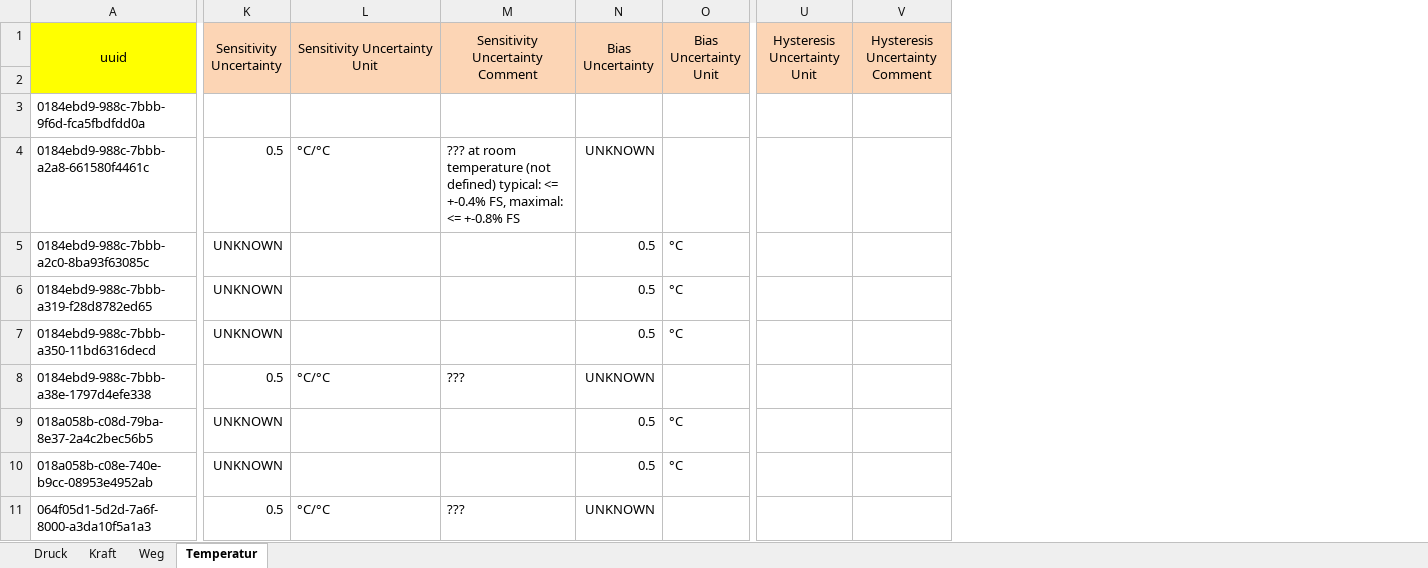
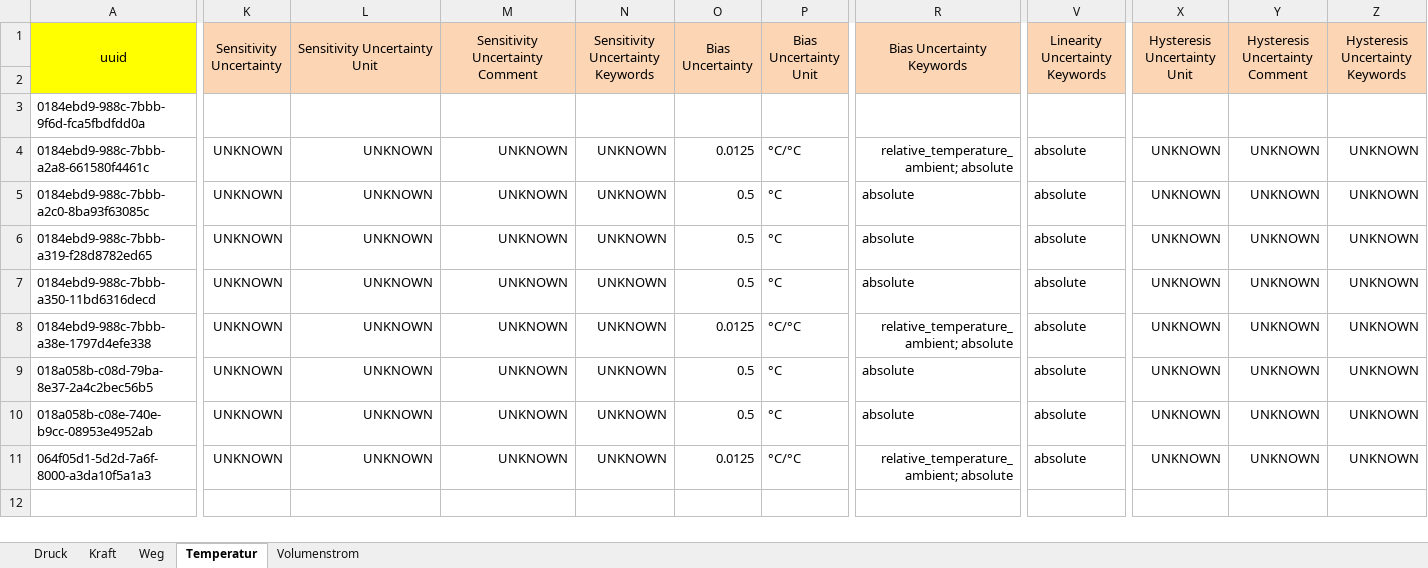
Before and after one commit to test123-all/hydropulser-database-scripts, an Excel workbook: sensor_table_EXAMPLE.xlsx, sheet Temperatur, drawn as a sheet; only a part is shown, gaps mark what is left out; values as stored, in another font and other column widths than the file's, no borders; charts and pictures not drawn; addresses are those after the commit; the diff covers the shown part only; the diff names each change by its address in the sheet, - before the commit and + after, or states it on an @@ line.

Commit message:
Add a 'Volumenstrom' sheet to the sensor tables

```diff
--- a/sensor_table_EXAMPLE.xlsx (sheet Temperatur)
+++ b/sensor_table_EXAMPLE.xlsx (sheet Temperatur)
+sheet tab: Volumenstrom
+column N (Sensitivity Uncertainty Keywords), rows 4-11: all UNKNOWN
+column R (Bias Uncertainty Keywords), rows 4-11: relative_temperature_ambient; absolute | absolute | absolute | absolute | relative_temperature_ambient; absolute | absolute | absolute | relative_temperature_ambient; absolute
+column V (Linearity Uncertainty Keywords), rows 4-11: all absolute
+column Z (Hysteresis Uncertainty Keywords), rows 4-11: all UNKNOWN
-K4 (Sensitivity Uncertainty): 0.5
+K4 (Sensitivity Uncertainty): UNKNOWN
-L4 (Sensitivity Uncertainty Unit): °C/°C
+L4 (Sensitivity Uncertainty Unit): UNKNOWN
-L4:M4 alignment: left
+L4:M4 alignment: right
-M4 (Sensitivity Uncertainty Comment): ??? at room temperature (not defined) typical: <= +-0.4% FS, maximal: <= +-0.8% FS
+M4 (Sensitivity Uncertainty Comment): UNKNOWN
-O4 (Bias Uncertainty): UNKNOWN
+O4 (Bias Uncertainty): 0.0125
-P4 (Bias Uncertainty Unit): (empty)
+P4 (Bias Uncertainty Unit): °C/°C
-X4:X11 (Hysteresis Uncertainty Unit): (empty)
+X4:X11 (Hysteresis Uncertainty Unit): UNKNOWN
-Y4:Y11 (Hysteresis Uncertainty Comment): (empty)
+Y4:Y11 (Hysteresis Uncertainty Comment): UNKNOWN
-L5:L7 (Sensitivity Uncertainty Unit): (empty)
+L5:L7 (Sensitivity Uncertainty Unit): UNKNOWN
-M5:M7 (Sensitivity Uncertainty Comment): (empty)
+M5:M7 (Sensitivity Uncertainty Comment): UNKNOWN
-K8 (Sensitivity Uncertainty): 0.5
+K8 (Sensitivity Uncertainty): UNKNOWN
-L8 (Sensitivity Uncertainty Unit): °C/°C
+L8 (Sensitivity Uncertainty Unit): UNKNOWN
-L8:M8 alignment: left
+L8:M8 alignment: right
-M8 (Sensitivity Uncertainty Comment): ???
+M8 (Sensitivity Uncertainty Comment): UNKNOWN
-O8 (Bias Uncertainty): UNKNOWN
+O8 (Bias Uncertainty): 0.0125
-P8 (Bias Uncertainty Unit): (empty)
+P8 (Bias Uncertainty Unit): °C/°C
-L9:L10 (Sensitivity Uncertainty Unit): (empty)
+L9:L10 (Sensitivity Uncertainty Unit): UNKNOWN
-M9:M10 (Sensitivity Uncertainty Comment): (empty)
+M9:M10 (Sensitivity Uncertainty Comment): UNKNOWN
-K11 (Sensitivity Uncertainty): 0.5
+K11 (Sensitivity Uncertainty): UNKNOWN
-L11 (Sensitivity Uncertainty Unit): °C/°C
+L11 (Sensitivity Uncertainty Unit): UNKNOWN
-L11:M11 alignment: left
+L11:M11 alignment: right
-M11 (Sensitivity Uncertainty Comment): ???
+M11 (Sensitivity Uncertainty Comment): UNKNOWN
-O11 (Bias Uncertainty): UNKNOWN
+O11 (Bias Uncertainty): 0.0125
-P11 (Bias Uncertainty Unit): (empty)
+P11 (Bias Uncertainty Unit): °C/°C
```
Also changed, not shown: 6 edited cells elsewhere in this sheet, sheet Druck, sheet Kraft, sheet Weg, formulas that keep their value, charts or pictures, sensor_table.xlsx.
